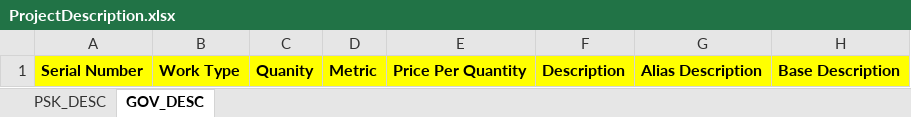
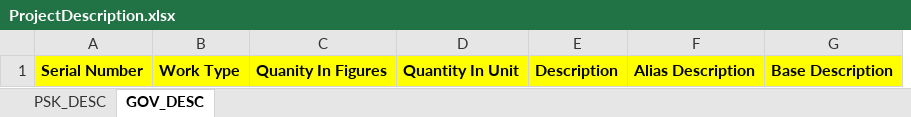
Before and after one commit to devintqa/pms, an Excel workbook: src/main/resources/ProjectDescription.xlsx, sheet GOV_DESC, drawn as a sheet; values as stored, in another font and other column widths than the file's, no borders; removed rows and columns are numbered as before the commit, all else as after; the diff names each change by its address in the sheet, - before the commit and + after, or states it on an @@ line.

Commit message:
Updating the xcel template

```diff
--- a/src/main/resources/ProjectDescription.xlsx (sheet GOV_DESC)
+++ b/src/main/resources/ProjectDescription.xlsx (sheet GOV_DESC)
-column C, row 1: Quanity
-column D, row 1: Metric
-column E, row 1: Price Per Quantity
+column C, row 1: Quanity In Figures
+column D, row 1: Quantity In Unit
```
